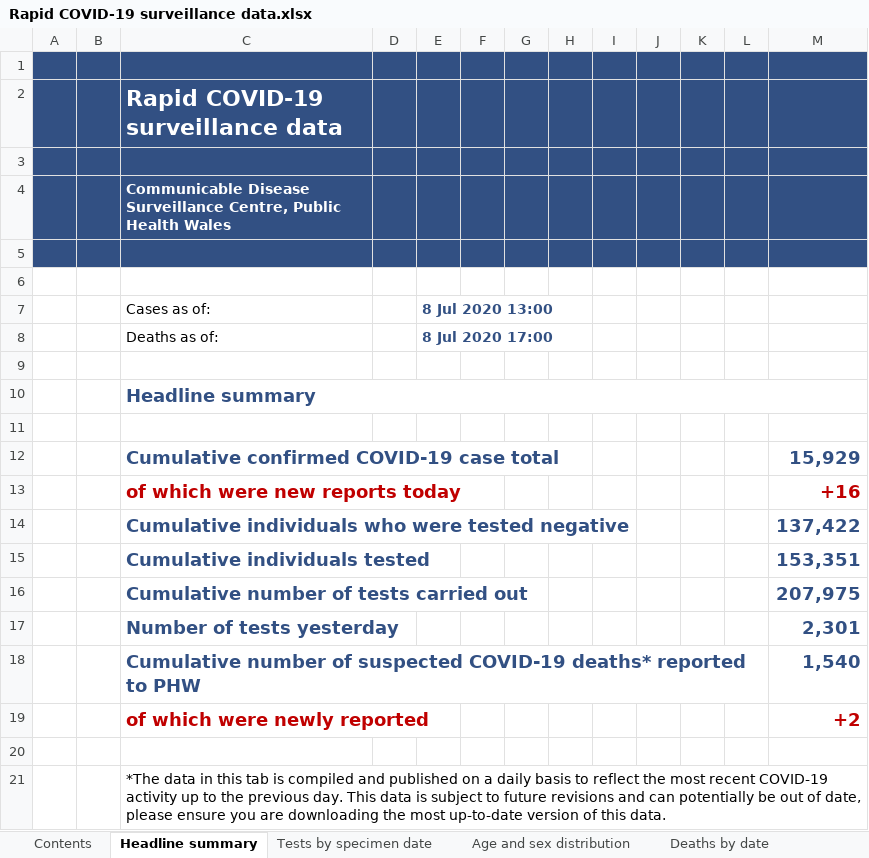
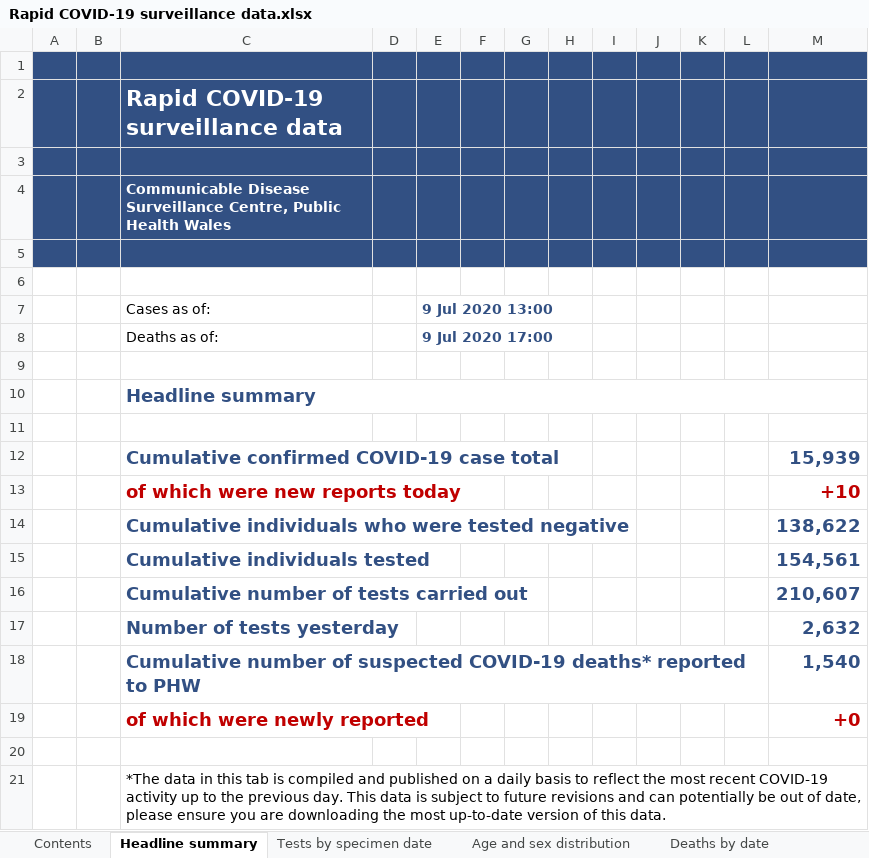
Before and after one commit to beta-decay/beta-decay.github.io, an Excel workbook: covid_n_wales/Rapid COVID-19 surveillance data.xlsx, sheet Headline summary, drawn as a sheet; values as stored, in another font and other column widths than the file's, no borders; charts and pictures not drawn; the diff names each change by its address in the sheet, - before the commit and + after, or states it on an @@ line.

```diff
--- a/covid_n_wales/Rapid COVID-19 surveillance data.xlsx (sheet Headline summary)
+++ b/covid_n_wales/Rapid COVID-19 surveillance data.xlsx (sheet Headline summary)
-E7: 8 Jul 2020 13:00
+E7: 9 Jul 2020 13:00
-E8 (9 Jul 2020 13:00): 8 Jul 2020 17:00
+E8 (9 Jul 2020 13:00): 9 Jul 2020 17:00
-M12: 15,929
+M12: 15,939
-M13: +16
+M13: +10
-M14: 137,422
+M14: 138,622
-M15: 153,351
+M15: 154,561
-M16: 207,975
+M16: 210,607
-M17: 2,301
+M17: 2,632
-M19: +2
+M19: +0
```
Also changed, not shown: sheet Tests by specimen date, sheet Age and sex distribution, sheet Total tests authorised, sheet Deaths by date, sheet Contents, 10 other files.
